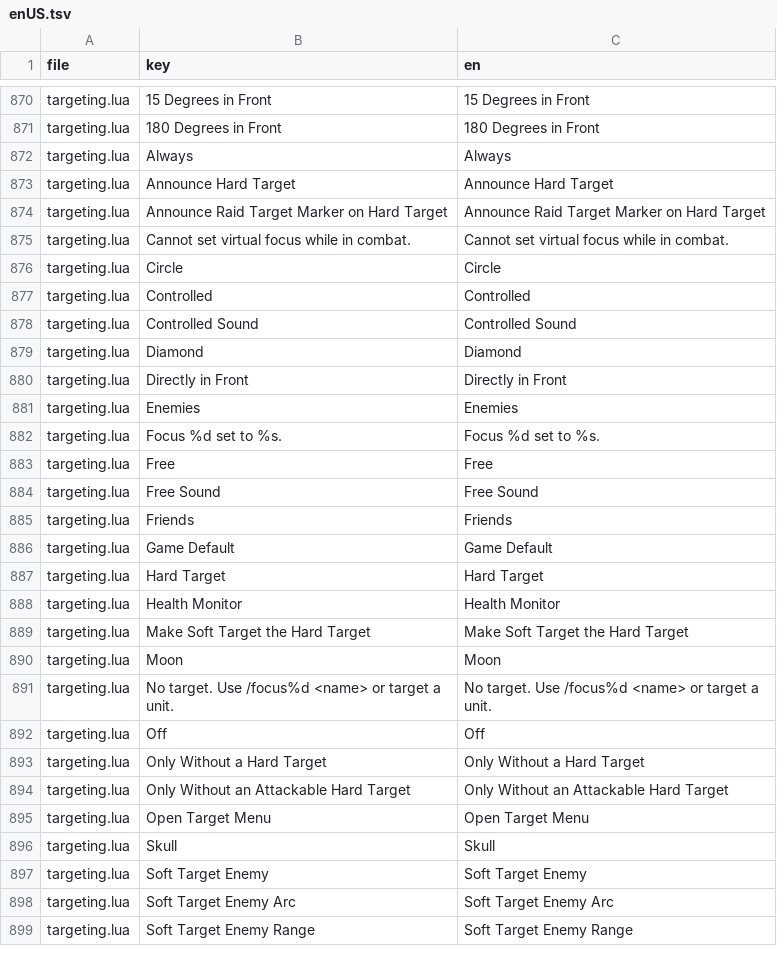
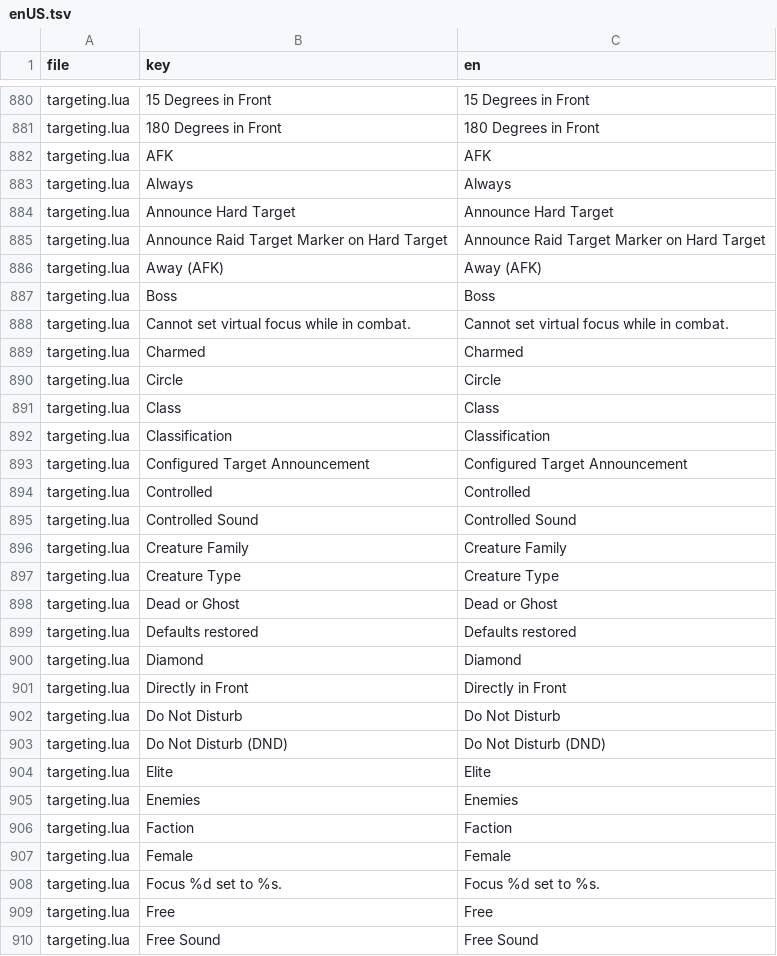
Before and after one commit to dnz3d4c/wowwork, a TSV file: state/enUS.tsv, drawn as a sheet; only a part is shown, gaps mark what is left out; the shorter side is filled out with more unchanged rows; the diff covers the shown part only; the diff names each change by its address in the sheet, - before the commit and + after, or states it on an @@ line.

```diff
--- a/state/enUS.tsv
+++ b/state/enUS.tsv
+row 882: targeting.lua | AFK | AFK
+row 886: targeting.lua | Away (AFK) | Away (AFK)
+row 887: targeting.lua | Boss | Boss
+row 889: targeting.lua | Charmed | Charmed
+row 891: targeting.lua | Class | Class
+row 892: targeting.lua | Classification | Classification
+row 893: targeting.lua | Configured Target Announcement | Configured Target Announcement
+row 896: targeting.lua | Creature Family | Creature Family
+row 897: targeting.lua | Creature Type | Creature Type
+row 898: targeting.lua | Dead or Ghost | Dead or Ghost
+row 899: targeting.lua | Defaults restored | Defaults restored
+row 902: targeting.lua | Do Not Disturb | Do Not Disturb
+row 903: targeting.lua | Do Not Disturb (DND) | Do Not Disturb (DND)
+row 904: targeting.lua | Elite | Elite
+row 906: targeting.lua | Faction | Faction
+row 907: targeting.lua | Female | Female
```
Also changed, not shown: 50 added rows elsewhere in this file, 5 other files.
